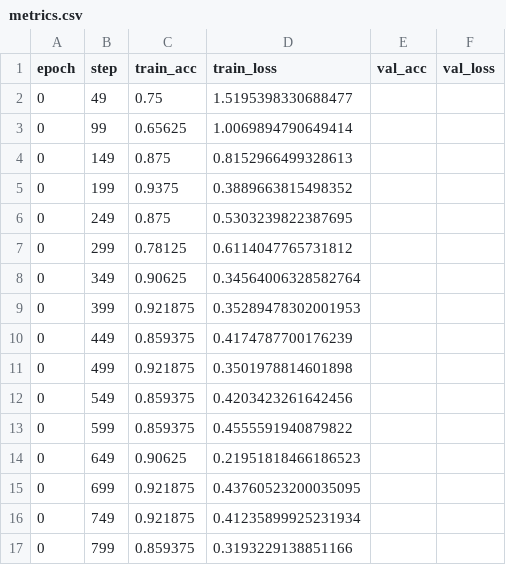
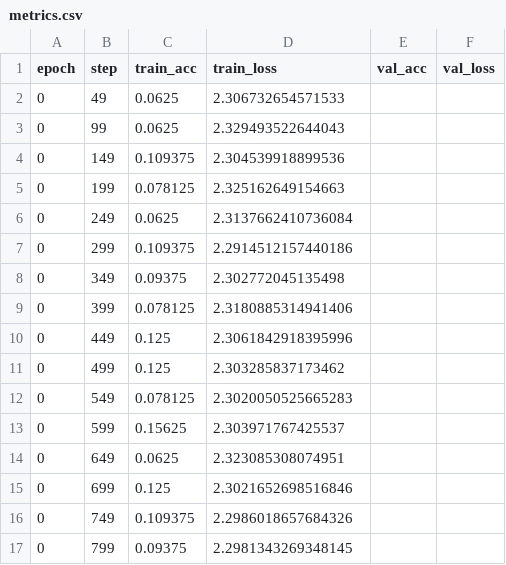
Before and after one commit to Fanchoir302/TDT4195-StarterCode-2025, a CSV file: Assignment 1/logs/mnist_logs/version_0/metrics.csv, drawn as a sheet; only a part is shown; the diff covers the shown part only.

```diff
--- a/Assignment 1/logs/mnist_logs/version_0/metrics.csv
+++ b/Assignment 1/logs/mnist_logs/version_0/metrics.csv
@@ -1,17 +1,17 @@
 epoch,step,train_acc,train_loss,val_acc,val_loss
-0,49,0.75,1.5195398330688477,,
-0,99,0.65625,1.0069894790649414,,
-0,149,0.875,0.8152966499328613,,
-0,199,0.9375,0.3889663815498352,,
-0,249,0.875,0.5303239822387695,,
-0,299,0.78125,0.6114047765731812,,
-0,349,0.90625,0.34564006328582764,,
-0,399,0.921875,0.35289478302001953,,
-0,449,0.859375,0.4174787700176239,,
-0,499,0.921875,0.3501978814601898,,
-0,549,0.859375,0.4203423261642456,,
-0,599,0.859375,0.4555591940879822,,
-0,649,0.90625,0.21951818466186523,,
-0,699,0.921875,0.43760523200035095,,
-0,749,0.921875,0.41235899925231934,,
-0,799,0.859375,0.3193229138851166,,
+0,49,0.0625,2.306732654571533,,
+0,99,0.0625,2.329493522644043,,
+0,149,0.109375,2.304539918899536,,
+0,199,0.078125,2.325162649154663,,
+0,249,0.0625,2.3137662410736084,,
+0,299,0.109375,2.2914512157440186,,
+0,349,0.09375,2.302772045135498,,
+0,399,0.078125,2.3180885314941406,,
+0,449,0.125,2.3061842918395996,,
+0,499,0.125,2.303285837173462,,
+0,549,0.078125,2.3020050525665283,,
+0,599,0.15625,2.303971767425537,,
+0,649,0.0625,2.323085308074951,,
+0,699,0.125,2.3021652698516846,,
+0,749,0.109375,2.2986018657684326,,
+0,799,0.09375,2.2981343269348145,,
```
Also changed, not shown: 164 edited cells elsewhere in this file, 5 other files.
